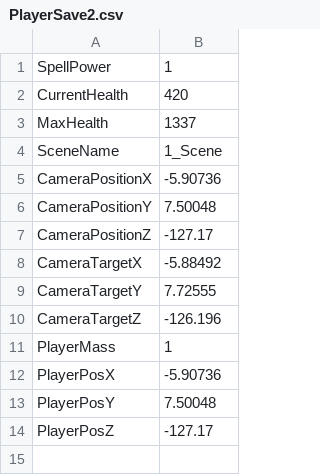
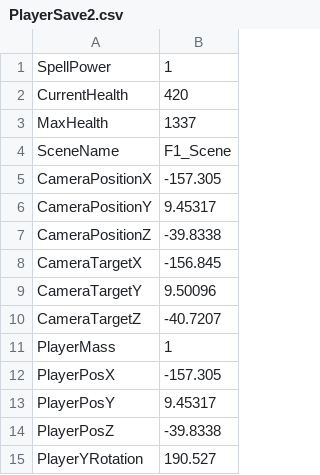
Before and after one commit to HalcionCyanide/SP3_T14N, a CSV file: Base/DrivenFiles/PlayerSave2.csv, drawn as a sheet.

Commit message:
Multiple save system now works.

```diff
--- a/Base/DrivenFiles/PlayerSave2.csv
+++ b/Base/DrivenFiles/PlayerSave2.csv
@@ -3,12 +3,13 @@ CurrentHealth,420
 MaxHealth,1337
-SceneName,1_Scene
-CameraPositionX,-5.90736
-CameraPositionY,7.50048
-CameraPositionZ,-127.17
-CameraTargetX,-5.88492
-CameraTargetY,7.72555
-CameraTargetZ,-126.196
+SceneName,F1_Scene
+CameraPositionX,-157.305
+CameraPositionY,9.45317
+CameraPositionZ,-39.8338
+CameraTargetX,-156.845
+CameraTargetY,9.50096
+CameraTargetZ,-40.7207
 PlayerMass,1
-PlayerPosX,-5.90736
-PlayerPosY,7.50048
-PlayerPosZ,-127.17
+PlayerPosX,-157.305
+PlayerPosY,9.45317
+PlayerPosZ,-39.8338
+PlayerYRotation,190.527
```
Also changed, not shown: Base/DrivenFiles/PlayerSave1.csv, Base/DrivenFiles/PlayerSave3.csv, 1 other file.
